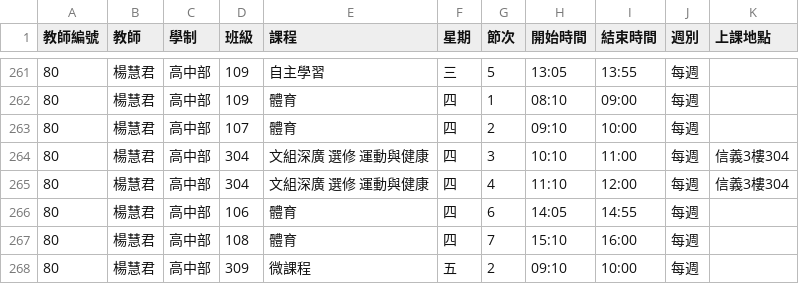
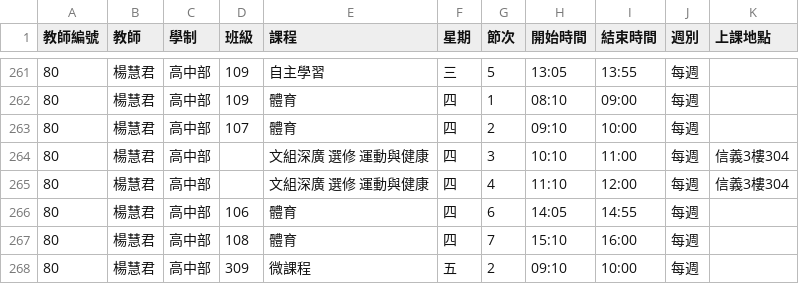
Before and after one commit to hckuo1127/timetable, a CSV file: timetable.csv, drawn as a sheet; only a part is shown, gaps mark what is left out.

Commit message:
Update timetable.csv

```diff
--- a/timetable.csv
+++ b/timetable.csv
@@ -263,4 +263,4 @@
 80,楊慧君,高中部,107,體育,四,2,09:10,10:00,每週,
-80,楊慧君,高中部,304,文組深廣 選修 運動與健康,四,3,10:10,11:00,每週,信義3樓304
-80,楊慧君,高中部,304,文組深廣 選修 運動與健康,四,4,11:10,12:00,每週,信義3樓304
+80,楊慧君,高中部,,文組深廣 選修 運動與健康,四,3,10:10,11:00,每週,信義3樓304
+80,楊慧君,高中部,,文組深廣 選修 運動與健康,四,4,11:10,12:00,每週,信義3樓304
 80,楊慧君,高中部,106,體育,四,6,14:05,14:55,每週,
```
